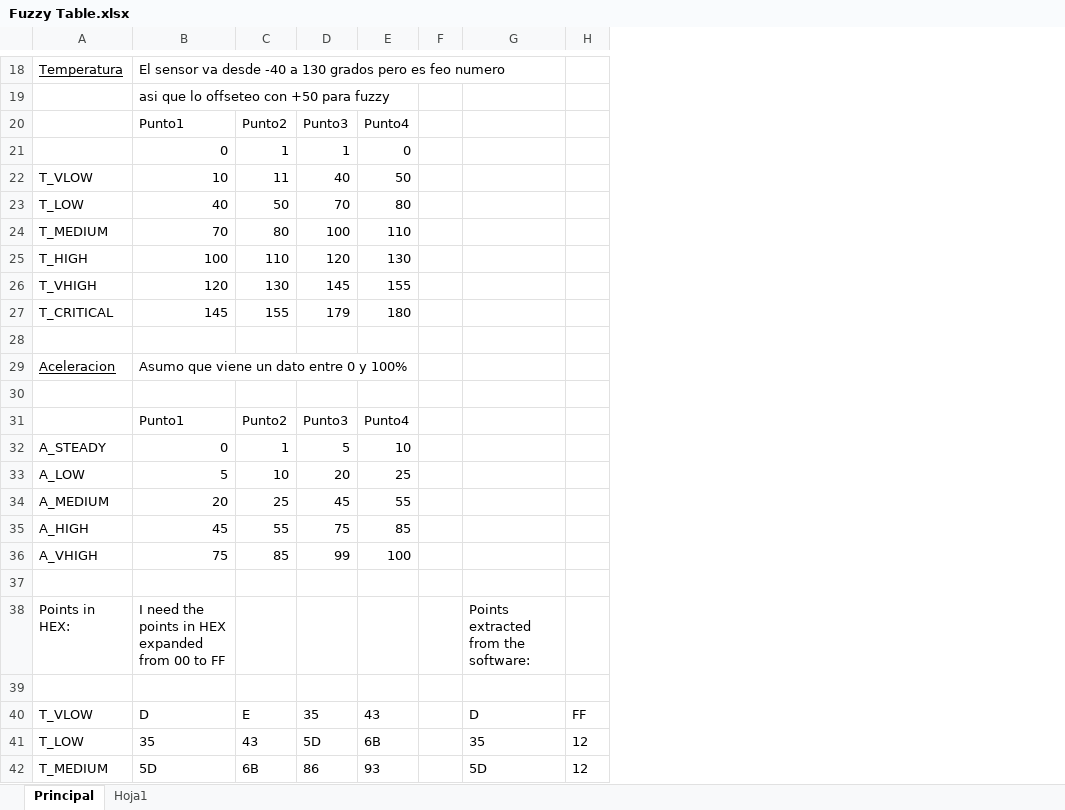
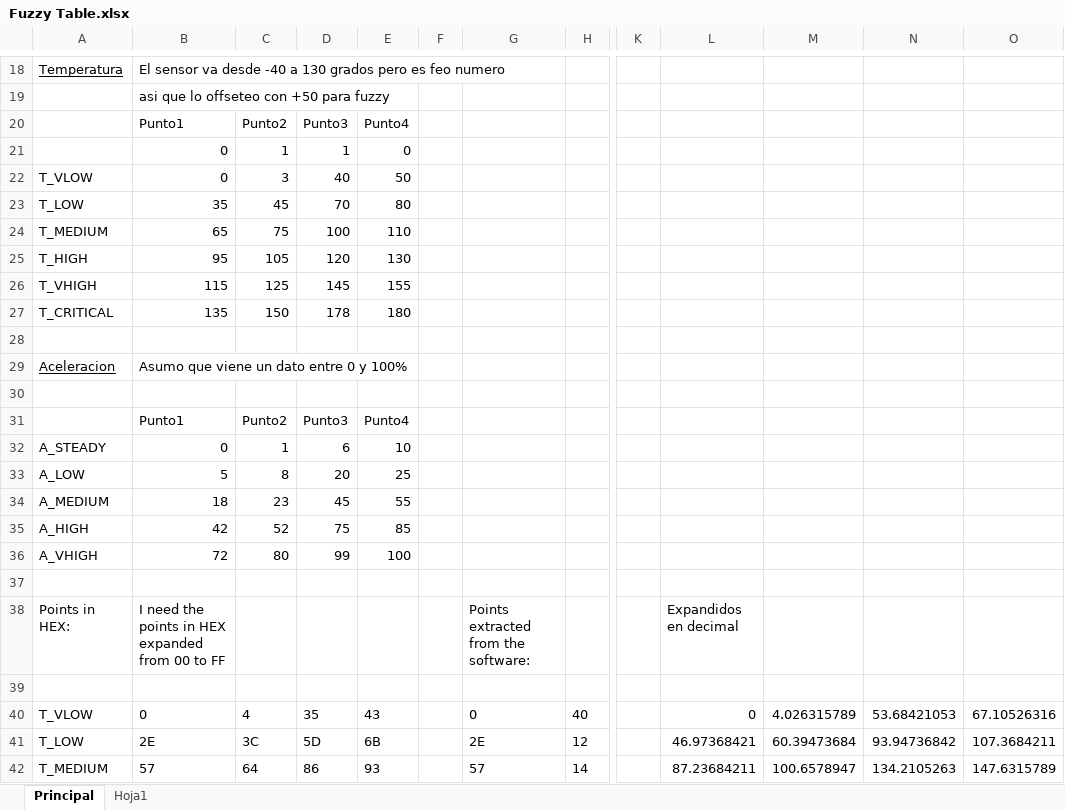
Before and after one commit to eipar/automotor, an Excel workbook: Documentation/Fuzzy/Fuzzy Table.xlsx, sheet Principal, drawn as a sheet; only a part is shown, gaps mark what is left out; values as stored, in another font and other column widths than the file's, no borders; charts and pictures not drawn; the diff covers the shown part only; the diff names each change by its address in the sheet, - before the commit and + after, or states it on an @@ line.

```diff
--- a/Documentation/Fuzzy/Fuzzy Table.xlsx (sheet Principal)
+++ b/Documentation/Fuzzy/Fuzzy Table.xlsx (sheet Principal)
+column K, empty
+column L, rows 38-42: Expandidos en decimal |  | 0 | 46.97368421 | 87.23684211
+column M, rows 40-42: 4.026315789 | 60.39473684 | 100.6578947
+column N, rows 40-42: 53.68421053 | 93.94736842 | 134.2105263
+column O, rows 40-42: 67.10526316 | 107.3684211 | 147.6315789
-B22: 10
+B22: 0
-C22: 11
+C22: 3
-B23: 40
+B23: 35
-C23: 50
+C23: 45
-B24: 70
+B24: 65
-C24: 80
+C24: 75
-B25: 100
+B25: 95
-C25: 110
+C25: 105
-B26: 120
+B26: 115
-C26: 130
+C26: 125
-B27: 145
+B27: 135
-C27: 155
+C27: 150
-D27: 179
+D27: 178
-D32: 5
+D32: 6
-C33: 10
+C33: 8
-B34: 20
+B34: 18
-C34: 25
+C34: 23
-B35: 45
+B35: 42
-C35: 55
+C35: 52
-B36: 75
+B36: 72
-C36: 85
+C36: 80
-B40: D
+B40: 0
-C40: E
+C40: 4
-G40: D
+G40: 0
-H40: FF
+H40: 40
-B41: 35
+B41: 2E
-C41: 43
+C41: 3C
-G41: 35
+G41: 2E
-B42: 5D
+B42: 57
-C42: 6B
+C42: 64
-G42: 5D
+G42: 57
-H42: 12
+H42: 14
```
Also changed, not shown: 1 added row, 1 removed row and 22 edited cells elsewhere in this sheet, sheet Hoja1, charts or pictures, 5 other files.
